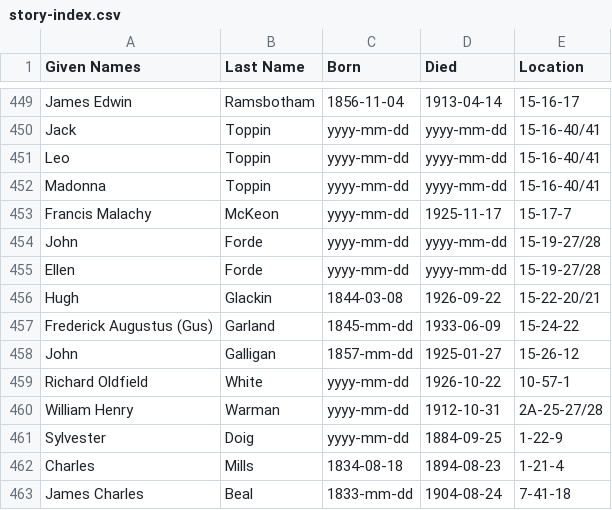
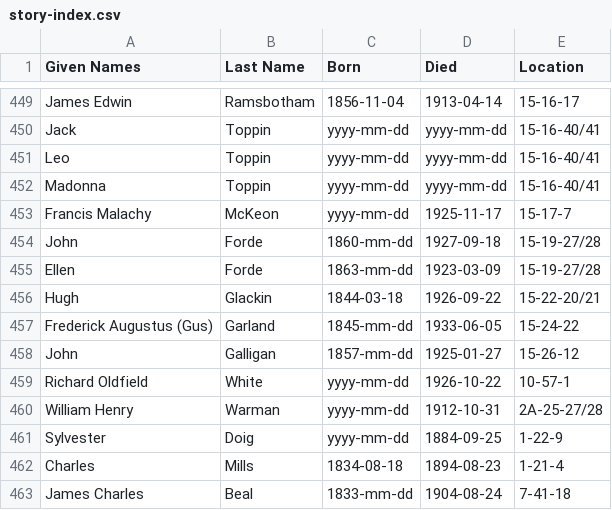
Before and after one commit to 1871fotc/fotc, a CSV file: docs/assets/data/story-index.csv, drawn as a sheet; only a part is shown, gaps mark what is left out.

```diff
--- a/docs/assets/data/story-index.csv
+++ b/docs/assets/data/story-index.csv
@@ -453,6 +453,6 @@ Madonna,Toppin,yyyy-mm-dd,yyyy-mm-dd,15-16-40/41
 Francis Malachy,McKeon,yyyy-mm-dd,1925-11-17,15-17-7
-John,Forde,yyyy-mm-dd,yyyy-mm-dd,15-19-27/28
-Ellen,Forde,yyyy-mm-dd,yyyy-mm-dd,15-19-27/28
-Hugh,Glackin,1844-03-08,1926-09-22,15-22-20/21
-Frederick Augustus (Gus),Garland,1845-mm-dd,1933-06-09,15-24-22
+John,Forde,1860-mm-dd,1927-09-18,15-19-27/28
+Ellen,Forde,1863-mm-dd,1923-03-09,15-19-27/28
+Hugh,Glackin,1844-03-18,1926-09-22,15-22-20/21
+Frederick Augustus (Gus),Garland,1845-mm-dd,1933-06-05,15-24-22
 John,Galligan,1857-mm-dd,1925-01-27,15-26-12
```
Also changed, not shown: 7 other files.
